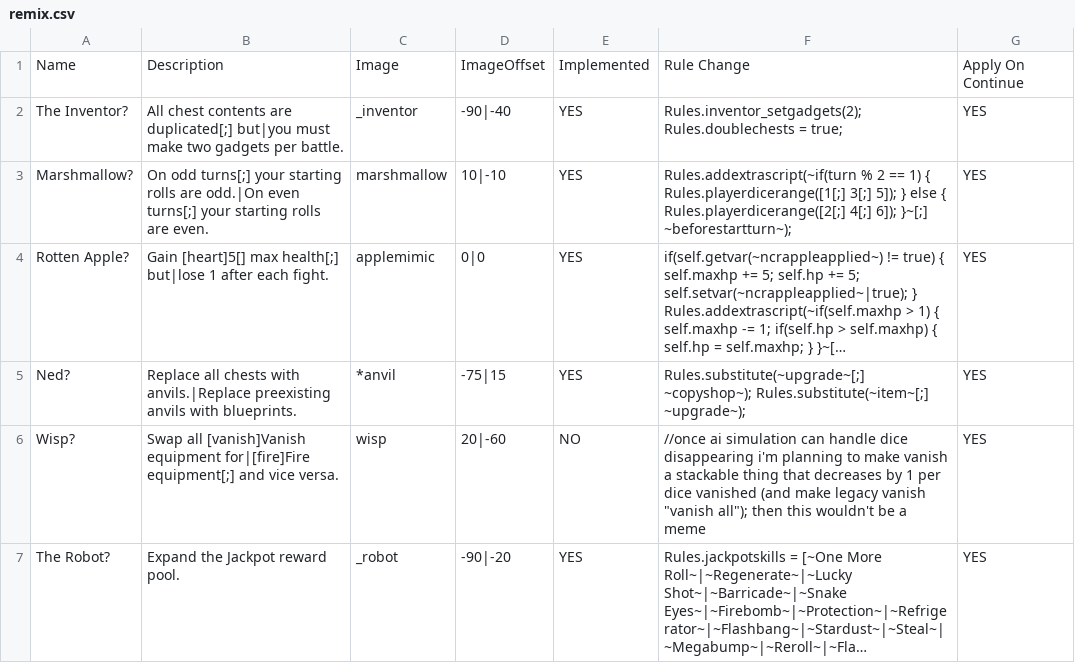
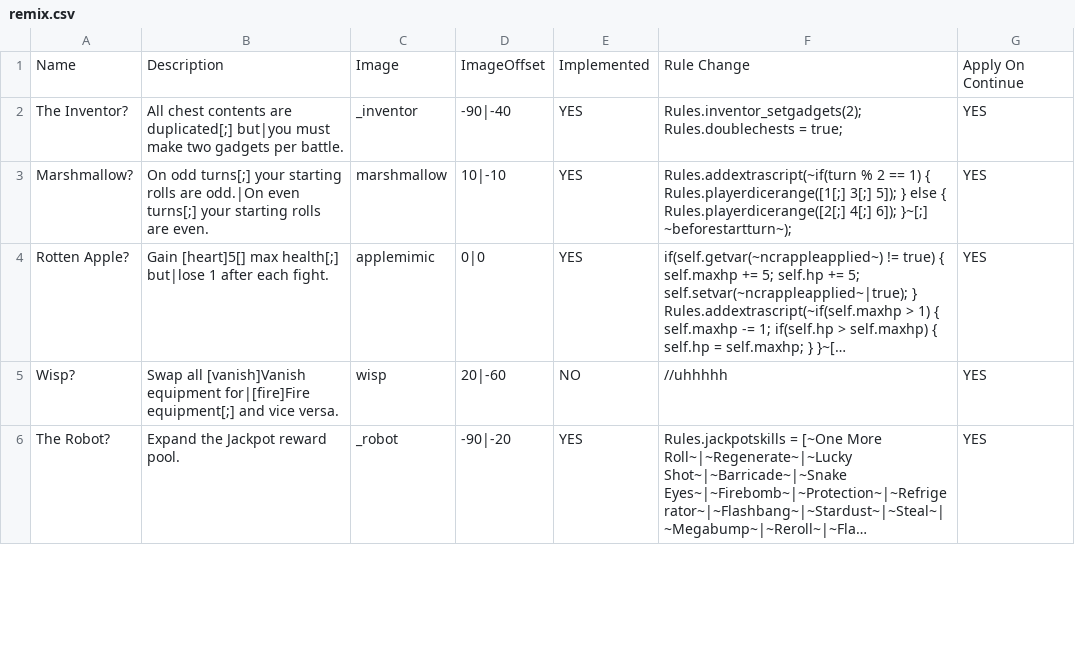
Before and after one commit to ncrecc/ncrmod, a CSV file: ncrmod/_append/data/text/remix.csv, drawn as a sheet; only a part is shown; long unchanged cells end in …; removed rows and columns are numbered as before the commit, all else as after; the diff covers the shown part only; the diff names each change by its address in the sheet, - before the commit and + after, or states it on an @@ line.

```diff
--- a/ncrmod/_append/data/text/remix.csv
+++ b/ncrmod/_append/data/text/remix.csv
-row 5: Ned? | Replace all chests with anvils.|Replace preexisting anvils with blueprints. | *anvil | -75|15 | YES | Rules.substitute(~upgrade~[;] ~copyshop~); Rules.substitute(~item~[;] ~upgrade~); | YES
-F5: //once ai simulation can handle dice disappearing i'm planning to make vanish a stackable thing that decreases by 1 per dice vanished (and make legacy vanish "vanish all"); then this wouldn't be a meme
+F5: //uhhhhh
```
Also changed, not shown: 1 edited cell elsewhere in this file, ncrmod/_append/data/text/dungeonstyles.csv, ncrmod/_append/data/text/items.csv, 7 other files.
